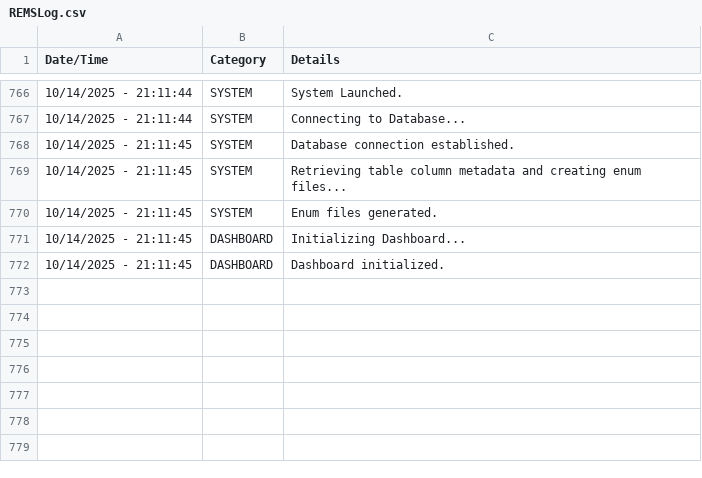
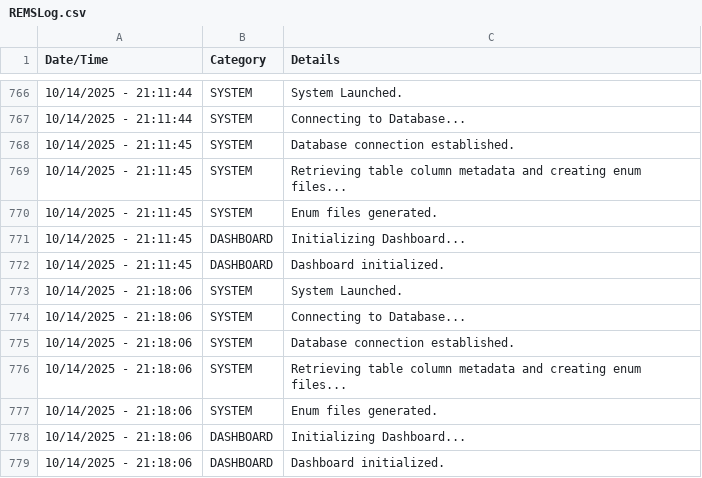
Before and after one commit to JuniperB07/Real-Estate-Management-System, a CSV file: bin/Debug/net8.0-windows/REMSLog.csv, drawn as a sheet; only a part is shown, gaps mark what is left out; the diff names each change by its address in the sheet, - before the commit and + after, or states it on an @@ line.

Commit message:
Debugged

```diff
--- a/bin/Debug/net8.0-windows/REMSLog.csv
+++ b/bin/Debug/net8.0-windows/REMSLog.csv
+row 773: 10/14/2025 - 21:18:06 | SYSTEM | System Launched.
+row 774: 10/14/2025 - 21:18:06 | SYSTEM | Connecting to Database...
+row 775: 10/14/2025 - 21:18:06 | SYSTEM | Database connection established.
+row 776: 10/14/2025 - 21:18:06 | SYSTEM | Retrieving table column metadata and creating enum files...
+row 777: 10/14/2025 - 21:18:06 | SYSTEM | Enum files generated.
+row 778: 10/14/2025 - 21:18:06 | DASHBOARD | Initializing Dashboard...
+row 779: 10/14/2025 - 21:18:06 | DASHBOARD | Dashboard initialized.
```
Also changed, not shown: 8 other files.
